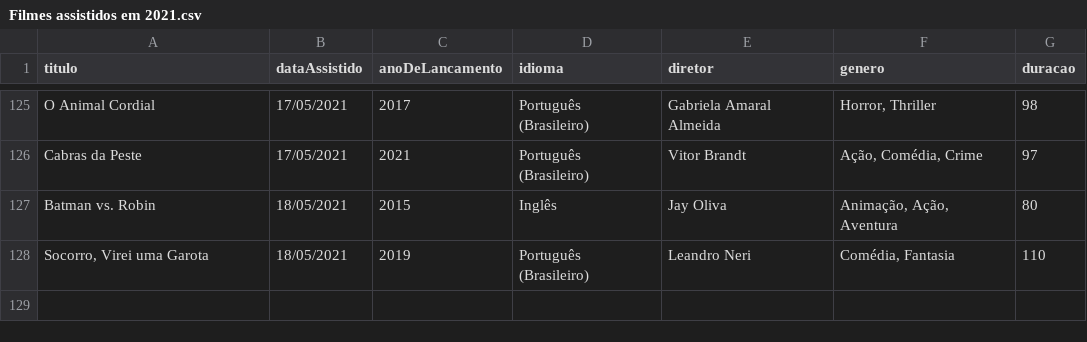
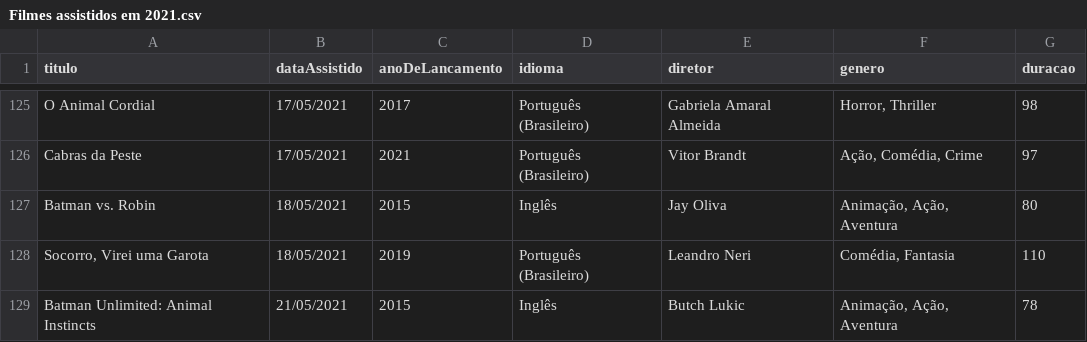
Before and after one commit to luismiguwl/api-filmes-spring-boot, a CSV file: filmes-2021/Filmes assistidos em 2021.csv, drawn as a sheet; only a part is shown, gaps mark what is left out; the diff names each change by its address in the sheet, - before the commit and + after, or states it on an @@ line.

```diff
--- a/filmes-2021/Filmes assistidos em 2021.csv
+++ b/filmes-2021/Filmes assistidos em 2021.csv
+row 129: Batman Unlimited: Animal Instincts | 21/05/2021 | 2015 | Inglês | Butch Lukic | Animação, Ação, Aventura | 78
```
Also changed, not shown: 6 other files.
